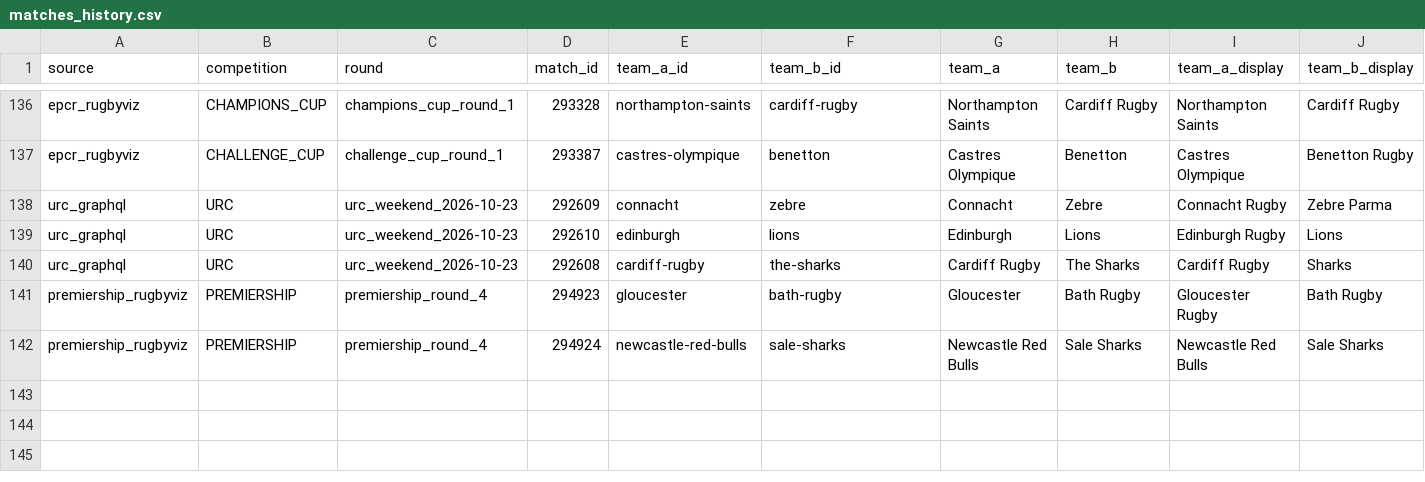
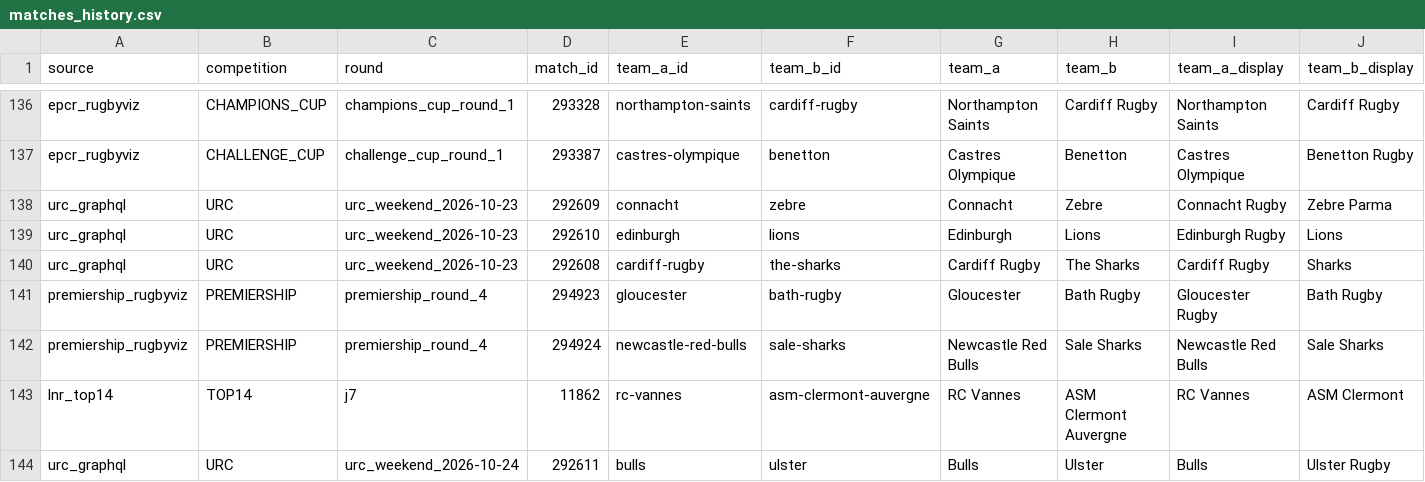
Before and after one commit to aymft/EuropeanRugbyRanking, a CSV file: data/processed/matches_history.csv, drawn as a sheet; only a part is shown, gaps mark what is left out; rows hold the shown columns only; the diff names each change by its address in the sheet, - before the commit and + after, or states it on an @@ line.

```diff
--- a/data/processed/matches_history.csv
+++ b/data/processed/matches_history.csv
+row 143: lnr_top14 | TOP14 | j7 | 11862 | rc-vannes | asm-clermont-auvergne | RC Vannes | ASM Clermont Auvergne | RC Vannes | ASM Clermont
+row 144: urc_graphql | URC | urc_weekend_2026-10-24 | 292611 | bulls | ulster | Bulls | Ulster | Bulls | Ulster Rugby
```
Also changed, not shown: data/processed/rankings.csv, docs/data/rankings.csv, 2 other files.
